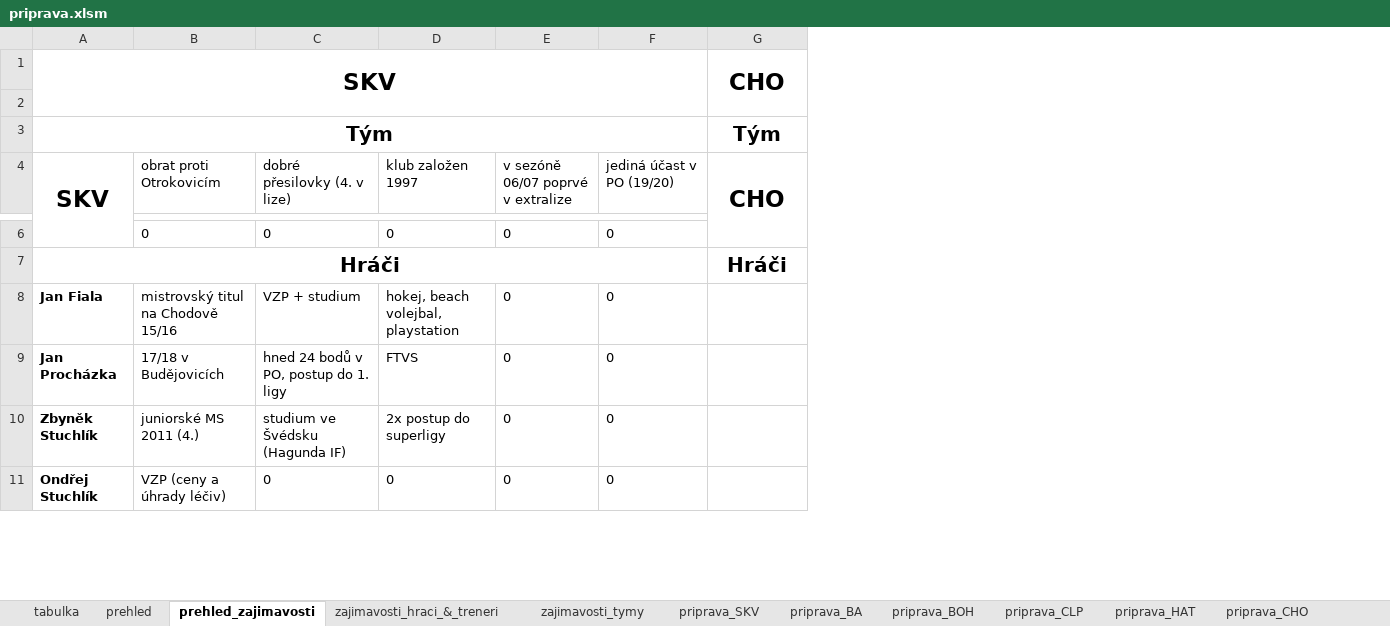
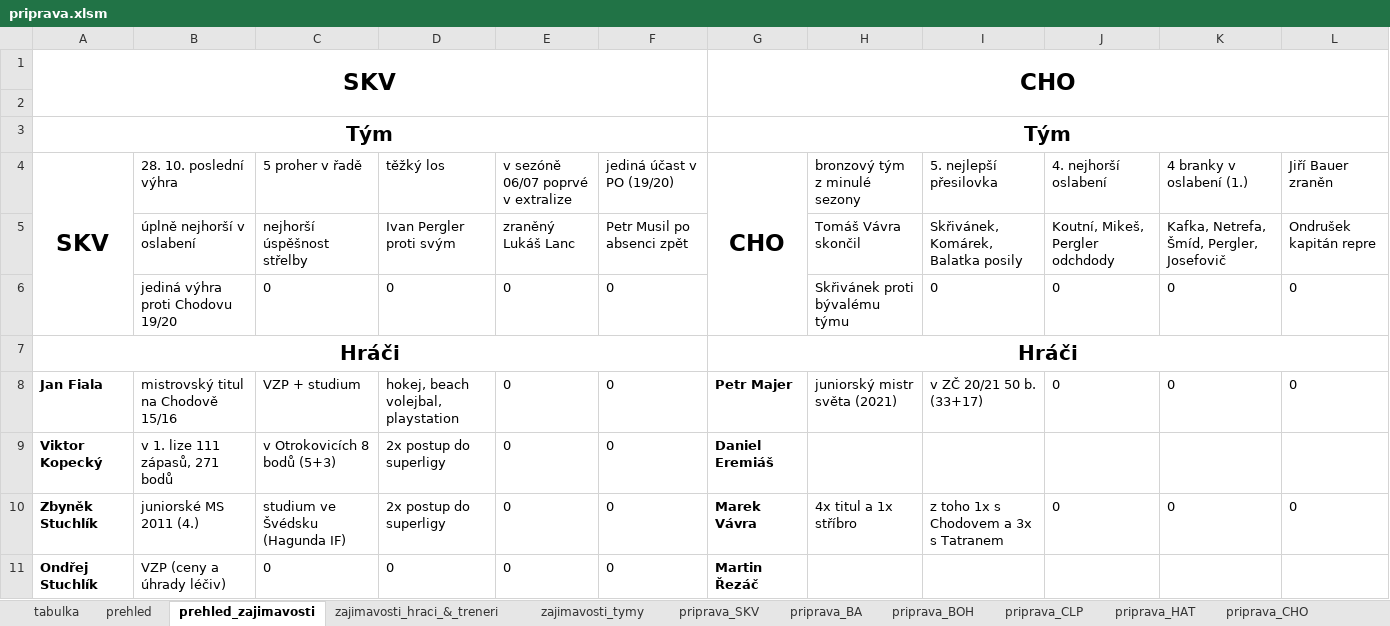
Before and after one commit to klimarichard/ceskyflorbal, an Excel workbook: priprava.xlsm, sheet prehled_zajimavosti, drawn as a sheet; only a part is shown, gaps mark what is left out; values as stored, in another font and other column widths than the file's, no borders; conditional formats not drawn; removed rows and columns are numbered as before the commit, all else as after; the diff covers the shown part only; the diff names each change by its address in the sheet, - before the commit and + after, or states it on an @@ line.

```diff
--- a/priprava.xlsm (sheet prehled_zajimavosti)
+++ b/priprava.xlsm (sheet prehled_zajimavosti)
+column H (bronzový tým z minulé sezony), rows 6-8: Skřivánek proti bývalému týmu |  | juniorský mistr světa (2021); row 10: 4x titul a 1x stříbro
+column I (5. nejlepší přesilovka), rows 6-8: 0 |  | v ZČ 20/21 50 b. (33+17); row 10: z toho 1x s Chodovem a 3x s Tatranem
+column J (4. nejhorší oslabení), rows 6-8: 0 |  | 0; row 10: 0
+column K (4 branky v oslabení (1.)), rows 6-8: 0 |  | 0; row 10: 0
+column L (Jiří Bauer zraněn), rows 6-8: 0 |  | 0; row 10: 0
+G3:L3 merged
-B4: obrat proti Otrokovicím
+B4: 28. 10. poslední výhra
-C4: dobré přesilovky (4. v lize)
+C4: 5 proher v řadě
-D4: klub založen 1997
+D4: těžký los
+row 5:  | úplně nejhorší v oslabení | nejhorší úspěšnost střelby | Ivan Pergler proti svým | zraněný Lukáš Lanc | Petr Musil po absenci zpět |  | Tomáš Vávra skončil | Skřivánek, Komárek, Balatka posily | Koutní, Mikeš, Pergler odchdody | Kafka, Netrefa, Šmíd, Pergler, Josefovič | Ondrušek kapitán repre
-B6 (28. 10. poslední výhra): 0
+B6 (28. 10. poslední výhra): jediná výhra proti Chodovu 19/20
+G7:L7 merged
-G8 (CHO): (empty)
+G8 (CHO): Petr Majer
-row 9: Jan Procházka | 17/18 v Budějovicích | hned 24 bodů v PO, postup do 1. ligy | FTVS | 0 | 0
+row 9: Viktor Kopecký | v 1. lize 111 zápasů, 271 bodů | v Otrokovicích 8 bodů (5+3) | 2x postup do superligy | 0 | 0 | Daniel Eremiáš
-G10 (CHO): (empty)
+G10 (CHO): Marek Vávra
-G11 (CHO): (empty)
+G11 (CHO): Martin Řezáč
```
Also changed, not shown: 6 added rows, 7 removed rows, 1 moved row, 7 edited cells and merged cells elsewhere in this sheet, sheet priprava_CHO, sheet priprava_SKV, sheet zajimavosti_tymy, sheet zajimavosti_hraci_&_treneri, sheet priprava_BA, sheet prehled, 1 more sheet, formulas that keep their value, hidden cells.
